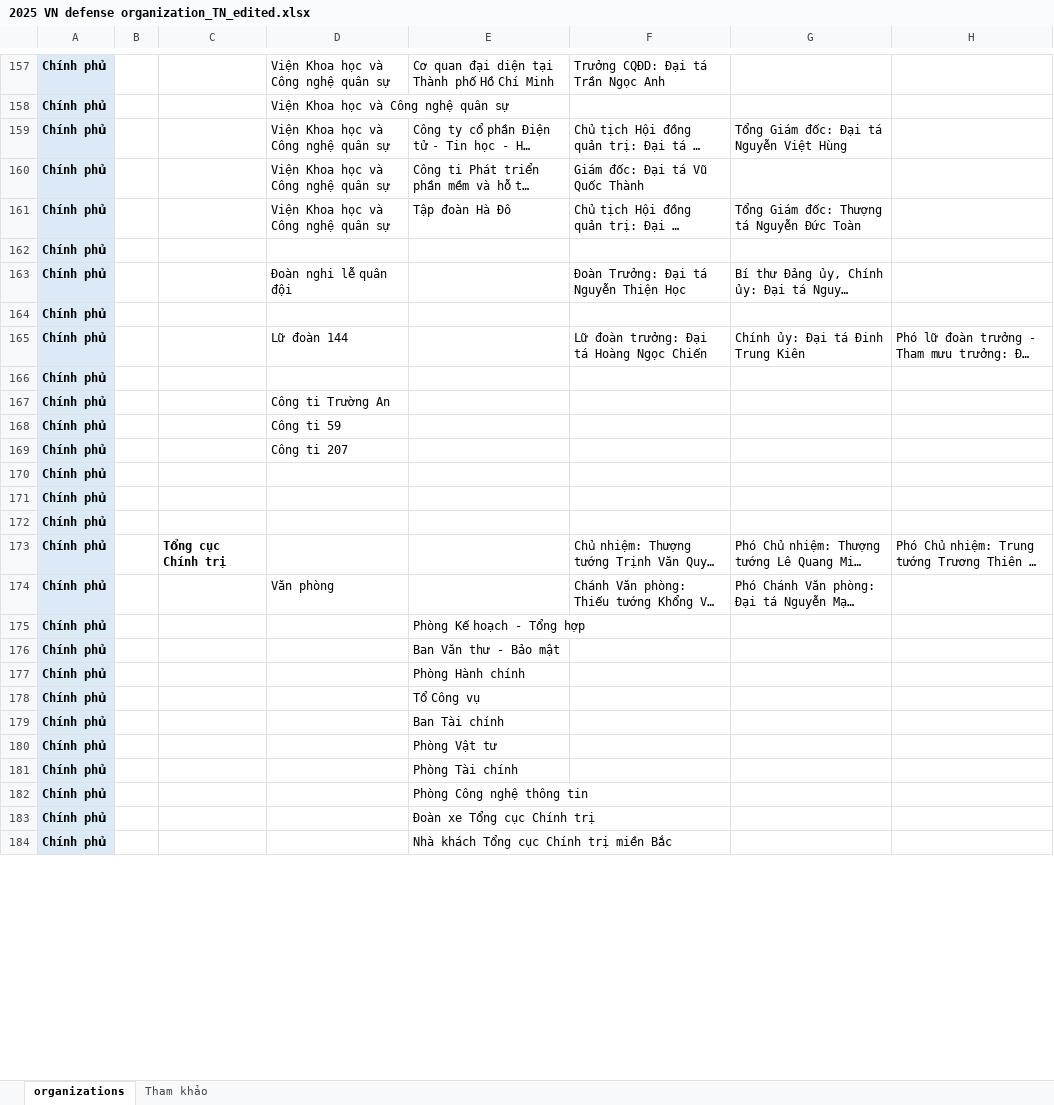
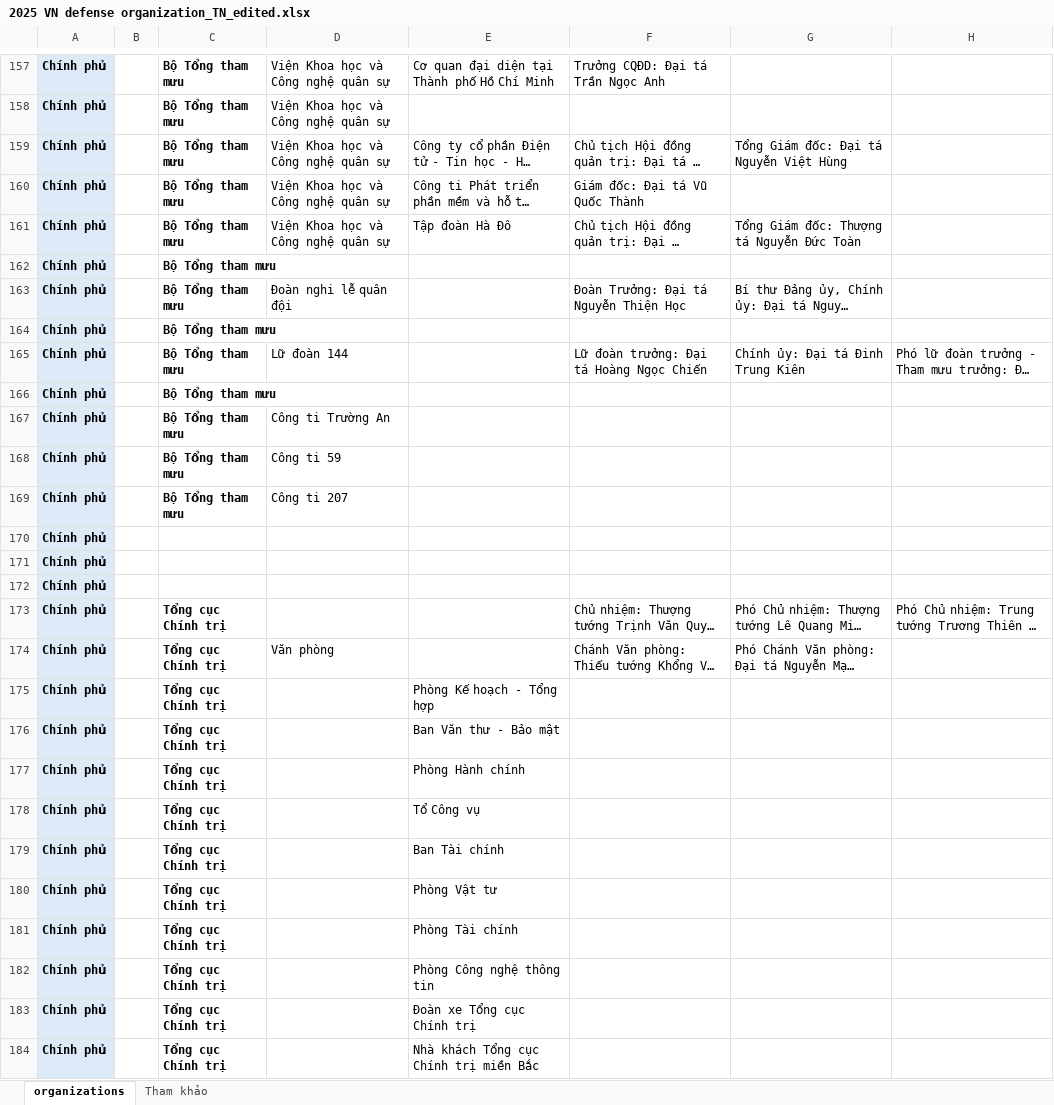
Before and after one commit to thuy2020/vnw, an Excel workbook: 2025 VN defense organization_TN_edited.xlsx, sheet organizations, drawn as a sheet; only a part is shown, gaps mark what is left out; long unchanged cells end in …; values as stored, in another font and other column widths than the file's, no borders; the diff covers the shown part only; the diff names each change by its address in the sheet, - before the commit and + after, or states it on an @@ line.

```diff
--- a/2025 VN defense organization_TN_edited.xlsx (sheet organizations)
+++ b/2025 VN defense organization_TN_edited.xlsx (sheet organizations)
-C157:C169: (empty)
+C157:C169: Bộ Tổng tham mưu
-C174:C184: (empty)
+C174:C184: Tổng cục Chính trị
```
Also changed, not shown: other rows of this sheet, 18 other files.
